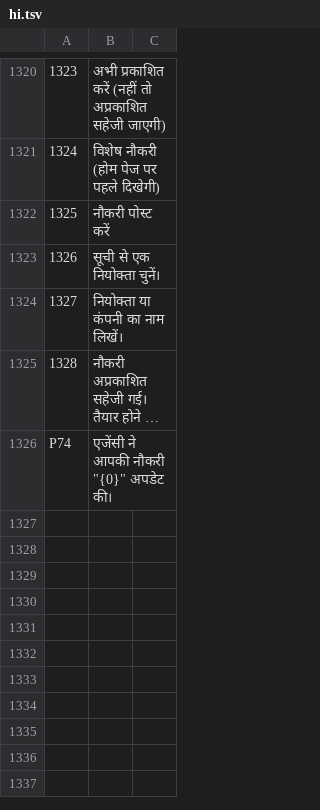
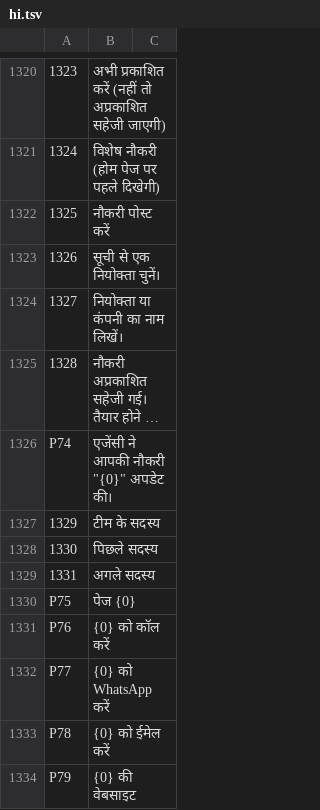
Before and after one commit to sjn6t9/migV33, a TSV file: i18n/hi.tsv, drawn as a sheet; only a part is shown, gaps mark what is left out; long unchanged cells end in …; the diff names each change by its address in the sheet, - before the commit and + after, or states it on an @@ line.

```diff
--- a/i18n/hi.tsv
+++ b/i18n/hi.tsv
+row 1327: 1329 | टीम के सदस्य
+row 1328: 1330 | पिछले सदस्य
+row 1329: 1331 | अगले सदस्य
+row 1330: P75 | पेज {0}
+row 1331: P76 | {0} को कॉल करें
+row 1332: P77 | {0} को WhatsApp करें
+row 1333: P78 | {0} को ईमेल करें
+row 1334: P79 | {0} की वेबसाइट
```
Also changed, not shown: i18n/ar.tsv, i18n/bn.tsv, 14 other files.
